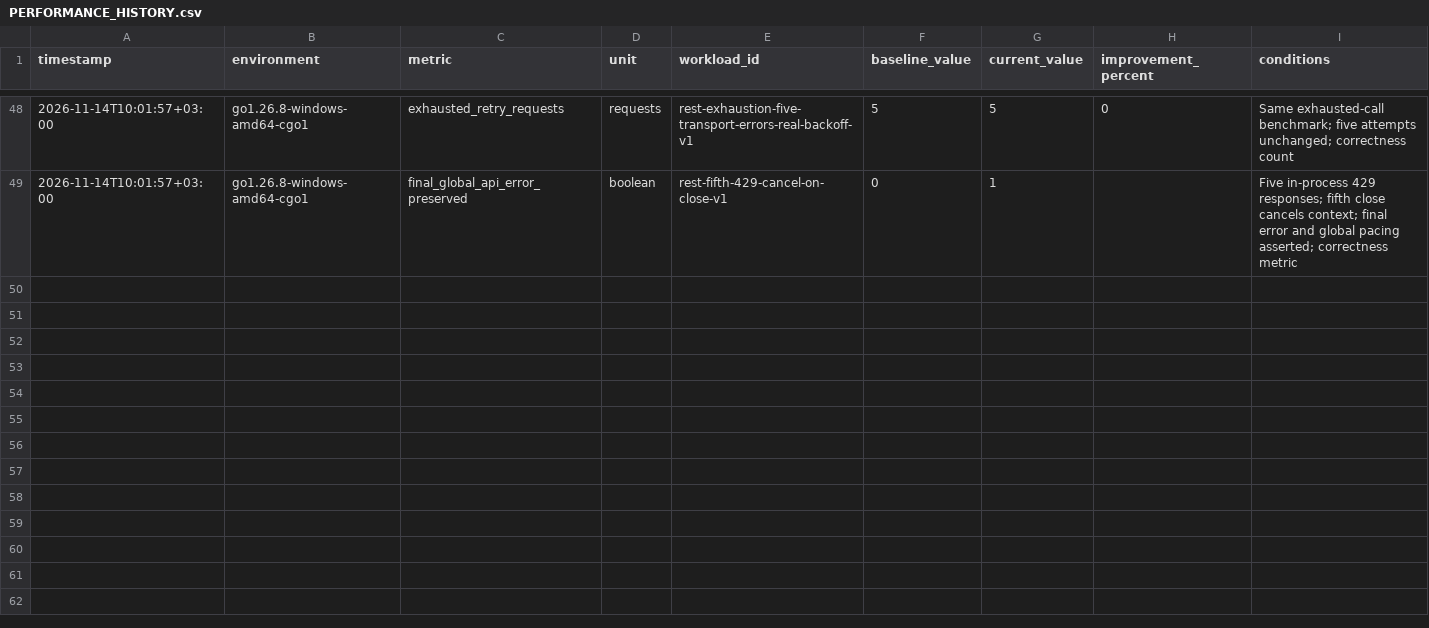
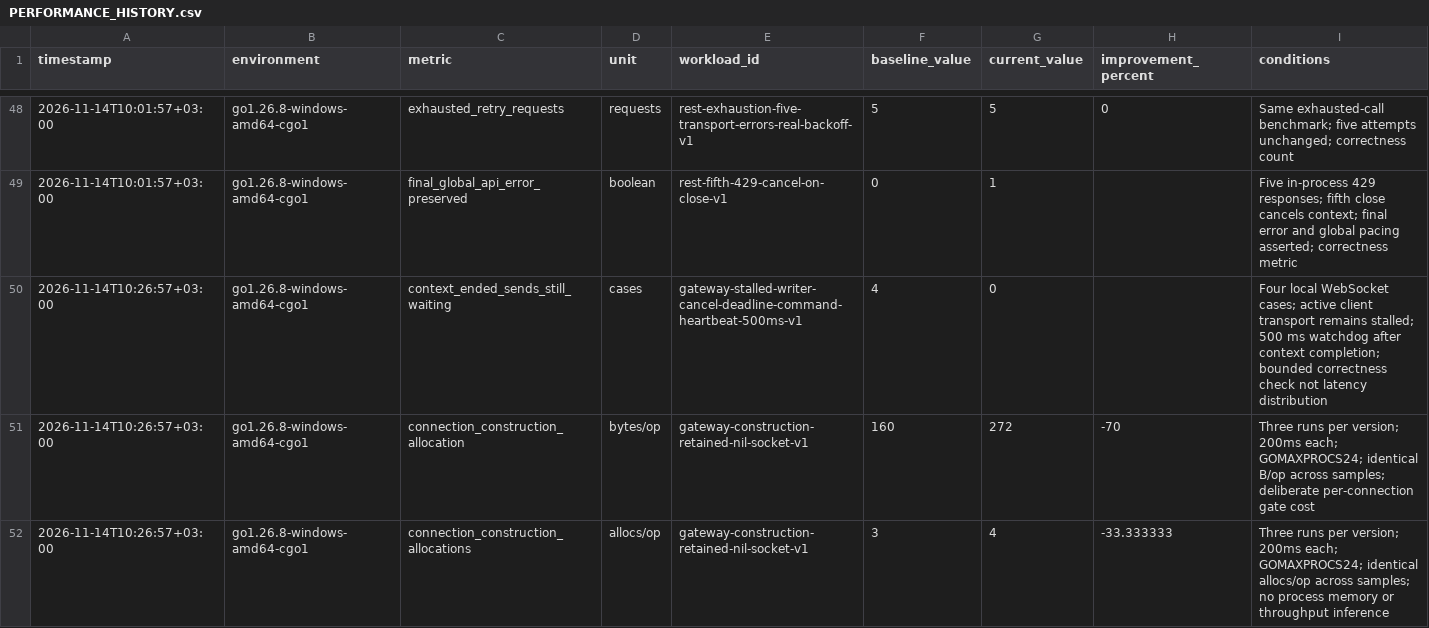
Before and after one commit to yestefir/micup.go, a CSV file: .codex-autopilot/PERFORMANCE_HISTORY.csv, drawn as a sheet; only a part is shown, gaps mark what is left out; rows hold the shown columns only; the diff names each change by its address in the sheet, - before the commit and + after, or states it on an @@ line.

Commit message:
chore: record verified Gateway queued cancellation and gate costs

```diff
--- a/.codex-autopilot/PERFORMANCE_HISTORY.csv
+++ b/.codex-autopilot/PERFORMANCE_HISTORY.csv
+row 50: 2026-11-14T10:26:57+03:00 | go1.26.8-windows-amd64-cgo1 | context_ended_sends_still_waiting | cases | gateway-stalled-writer-cancel-deadline-command-heartbeat-500ms-v1 | 4 | 0 |  | Four local WebSocket cases; active client transport remains stalled; 500 ms watchdog after context completion; bounded correctness check not latency distribution
+row 51: 2026-11-14T10:26:57+03:00 | go1.26.8-windows-amd64-cgo1 | connection_construction_allocation | bytes/op | gateway-construction-retained-nil-socket-v1 | 160 | 272 | -70 | Three runs per version; 200ms each; GOMAXPROCS24; identical B/op across samples; deliberate per-connection gate cost
+row 52: 2026-11-14T10:26:57+03:00 | go1.26.8-windows-amd64-cgo1 | connection_construction_allocations | allocs/op | gateway-construction-retained-nil-socket-v1 | 3 | 4 | -33.333333 | Three runs per version; 200ms each; GOMAXPROCS24; identical allocs/op across samples; no process memory or throughput inference
```
Also changed, not shown: 5 other files.
